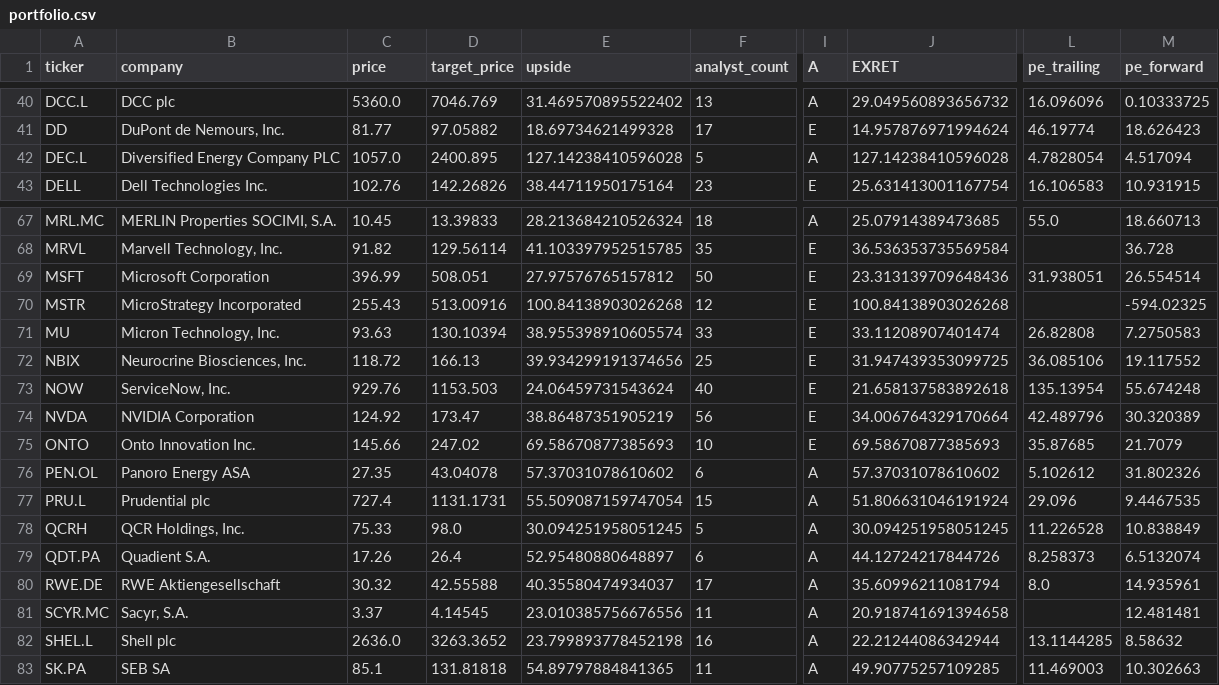
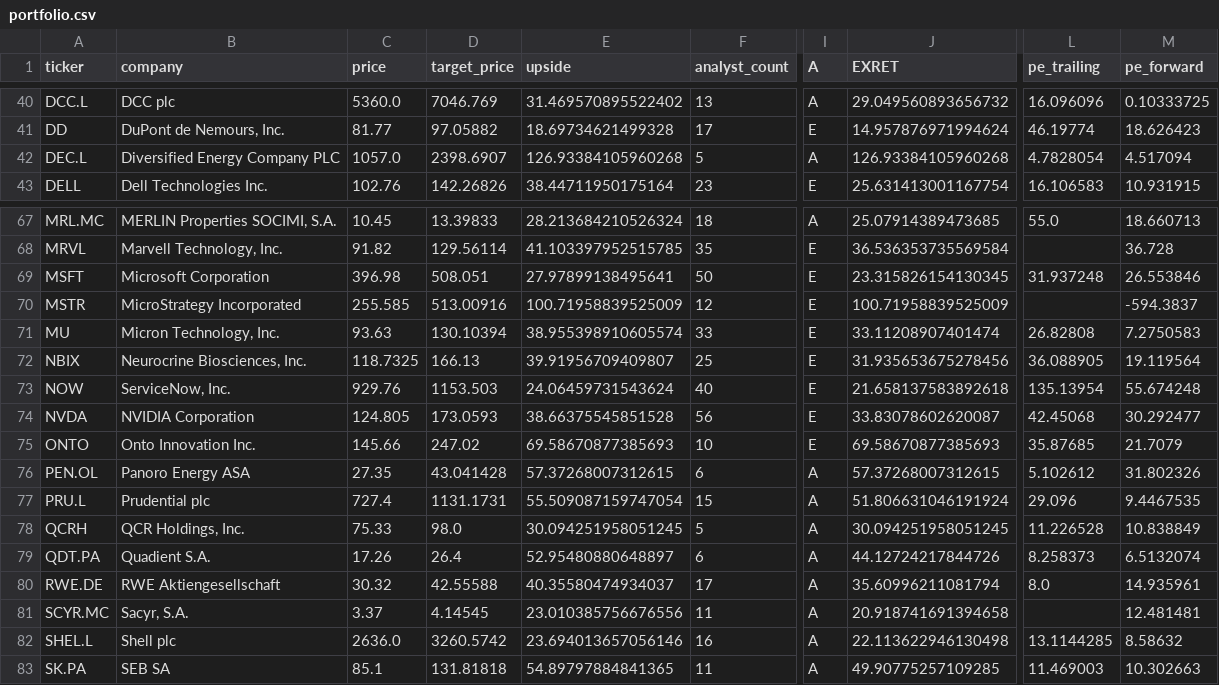
Before and after one commit to weirdapps/etorotrade, a CSV file: yahoofinance/output/portfolio.csv, drawn as a sheet; only a part is shown, gaps mark what is left out; the diff covers the shown part only; the diff names each change by its address in the sheet, - before the commit and + after, or states it on an @@ line.

```diff
--- a/yahoofinance/output/portfolio.csv
+++ b/yahoofinance/output/portfolio.csv
-D42 (target_price): 2400.895
+D42 (target_price): 2398.6907
-E42 (upside): 127.14238410596028
+E42 (upside): 126.93384105960268
-J42 (EXRET): 127.14238410596028
+J42 (EXRET): 126.93384105960268
-C69 (price): 396.99
+C69 (price): 396.98
-E69 (upside): 27.97576765157812
+E69 (upside): 27.97899138495641
-J69 (EXRET): 23.313139709648436
+J69 (EXRET): 23.315826154130345
-L69 (pe_trailing): 31.938051
+L69 (pe_trailing): 31.937248
-M69 (pe_forward): 26.554514
+M69 (pe_forward): 26.553846
-C70 (price): 255.43
+C70 (price): 255.585
-E70 (upside): 100.84138903026268
+E70 (upside): 100.71958839525009
-J70 (EXRET): 100.84138903026268
+J70 (EXRET): 100.71958839525009
-M70 (pe_forward): -594.02325
+M70 (pe_forward): -594.3837
-C72 (price): 118.72
+C72 (price): 118.7325
-E72 (upside): 39.934299191374656
+E72 (upside): 39.91956709409807
-J72 (EXRET): 31.947439353099725
+J72 (EXRET): 31.935653675278456
-L72 (pe_trailing): 36.085106
+L72 (pe_trailing): 36.088905
-M72 (pe_forward): 19.117552
+M72 (pe_forward): 19.119564
-C74 (price): 124.92
+C74 (price): 124.805
-D74 (target_price): 173.47
+D74 (target_price): 173.0593
-E74 (upside): 38.86487351905219
+E74 (upside): 38.66375545851528
-J74 (EXRET): 34.006764329170664
+J74 (EXRET): 33.83078602620087
-L74 (pe_trailing): 42.489796
+L74 (pe_trailing): 42.45068
-M74 (pe_forward): 30.320389
+M74 (pe_forward): 30.292477
-D76 (target_price): 43.04078
+D76 (target_price): 43.041428
-E76 (upside): 57.37031078610602
+E76 (upside): 57.37268007312615
-J76 (EXRET): 57.37031078610602
+J76 (EXRET): 57.37268007312615
-D82 (target_price): 3263.3652
+D82 (target_price): 3260.5742
-E82 (upside): 23.799893778452198
+E82 (upside): 23.694013657056146
-J82 (EXRET): 22.21244086342944
+J82 (EXRET): 22.113622946130498
```
Also changed, not shown: 54 edited cells elsewhere in this file, 4 other files.
